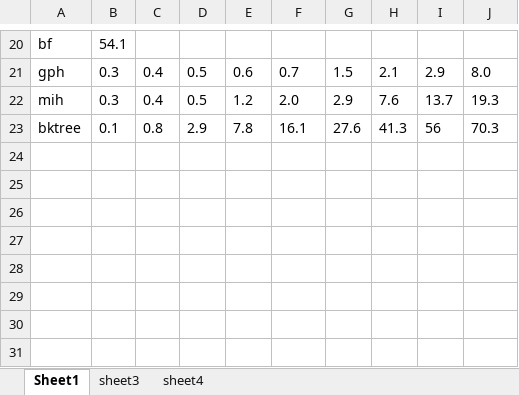
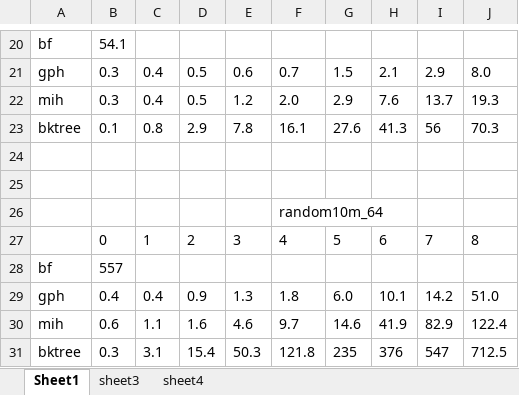
Before and after one commit to lss602726449/HSP, an Excel workbook: experiment/result.xlsx, sheet Sheet1, drawn as a sheet; only a part is shown, gaps mark what is left out; values as stored, in another font and other column widths than the file's, no borders; the diff names each change by its address in the sheet, - before the commit and + after, or states it on an @@ line.

```diff
--- a/experiment/result.xlsx (sheet Sheet1)
+++ b/experiment/result.xlsx (sheet Sheet1)
+row 24: (empty)
+row 25: (empty)
+row 26:  |  |  |  |  | random10m_64
+row 27:  | 0 | 1 | 2 | 3 | 4 | 5 | 6 | 7 | 8
+row 28: bf | 557
+row 29: gph | 0.4 | 0.4 | 0.9 | 1.3 | 1.8 | 6.0 | 10.1 | 14.2 | 51.0
+row 30: mih | 0.6 | 1.1 | 1.6 | 4.6 | 9.7 | 14.6 | 41.9 | 82.9 | 122.4
+row 31: bktree | 0.3 | 3.1 | 15.4 | 50.3 | 121.8 | 235 | 376 | 547 | 712.5
```
Also changed, not shown: sheet sheet3, 1 other file.
